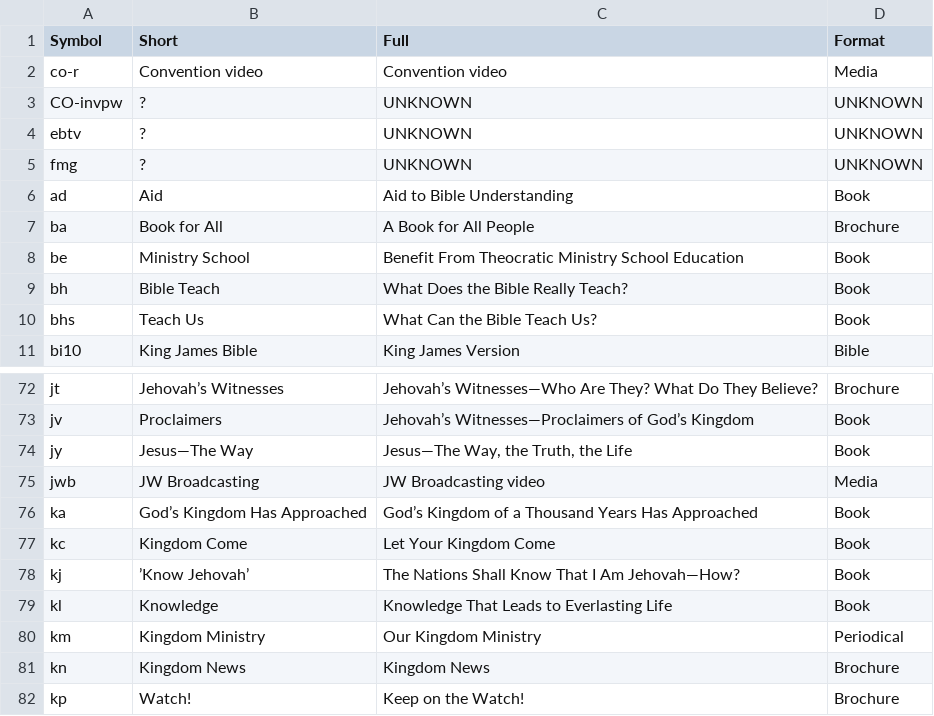
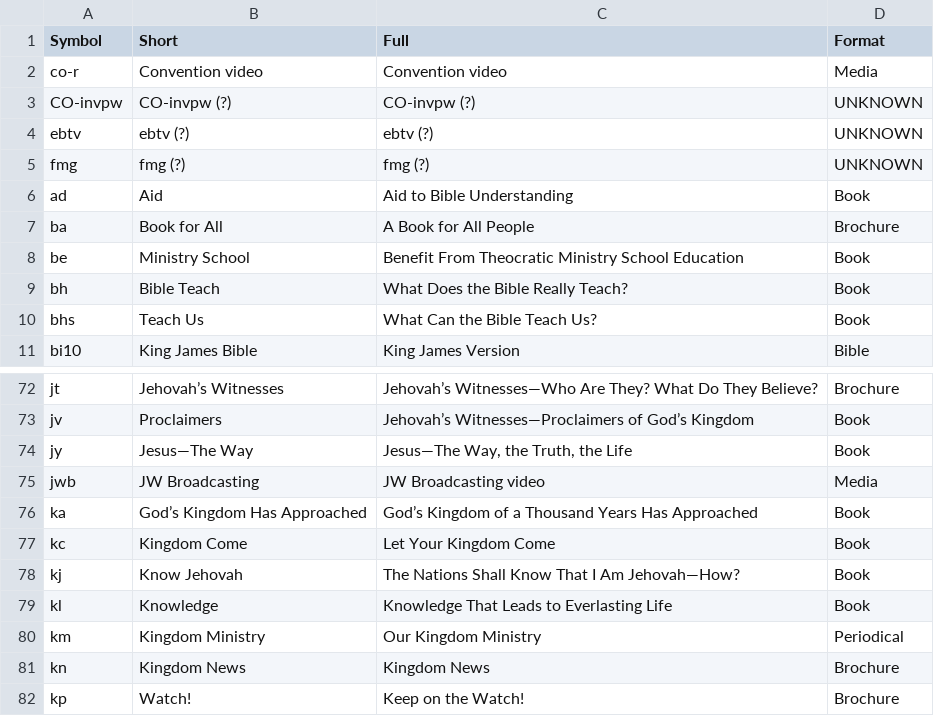
Before and after one commit to erykjj/jwlmanager, a CSV file: res/Publications.csv, drawn as a sheet; only a part is shown, gaps mark what is left out; the diff names each change by its address in the sheet, - before the commit and + after, or states it on an @@ line.

Commit message:
Update publications list

```diff
--- a/res/Publications.csv
+++ b/res/Publications.csv
-B3 (Short): ?
+B3 (Short): CO-invpw (?)
-C3 (Full): UNKNOWN
+C3 (Full): CO-invpw (?)
-B4 (Short): ?
+B4 (Short): ebtv (?)
-C4 (Full): UNKNOWN
+C4 (Full): ebtv (?)
-B5 (Short): ?
+B5 (Short): fmg (?)
-C5 (Full): UNKNOWN
+C5 (Full): fmg (?)
-B78 (Short): ’Know Jehovah’
+B78 (Short): Know Jehovah
```
